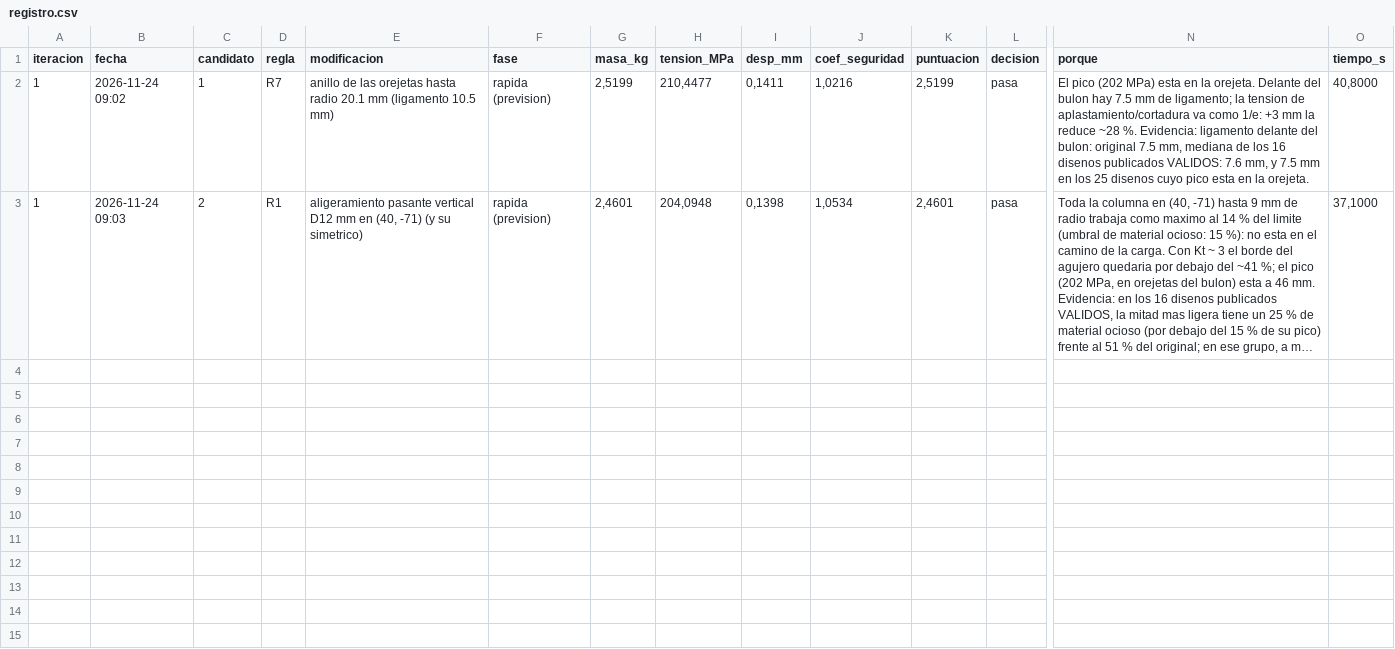
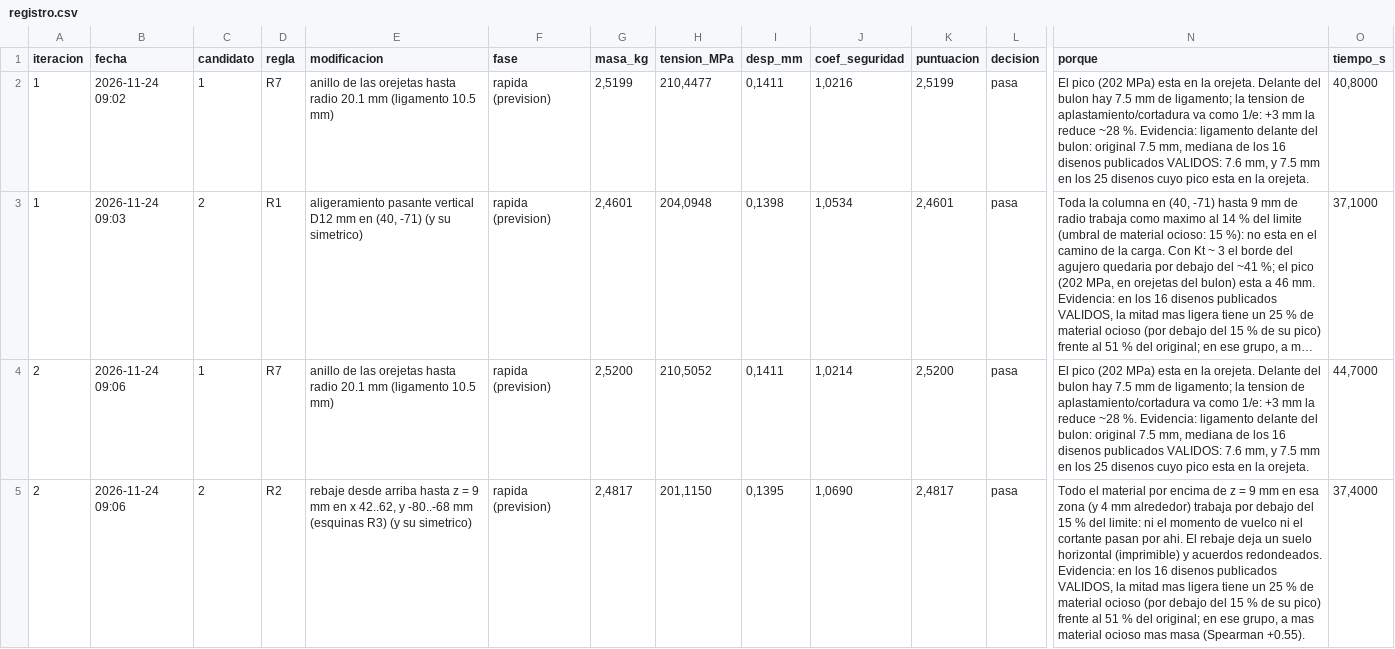
Before and after one commit to Hugiko/msd-soporte-optimizacion, a CSV file: runs/opt_42258N/registro.csv, drawn as a sheet; only a part is shown, gaps mark what is left out; long unchanged cells end in …; rows hold the shown columns only; the diff names each change by its address in the sheet, - before the commit and + after, or states it on an @@ line.

Commit message:
Iteracion 2 [ACEPTADA] R2: rebaje desde arriba hasta z = 9 mm en x 42..62, y -80..-68 mm (esquinas R3) (y su simetrico) | masa 2.504->2.482 kg, tension 202->201 MPa
Por que: Todo el material por encima de z = 9 mm en esa zona (y 4 mm alrededor) trabaja por debajo del 15 % del limite: ni el momento de vuelco ni el cortante pasan por ahi. El rebaje deja un suelo horizontal (imprimible) y acuerdos redondeados. Evidencia: en los 16 disenos publicados VALIDOS, la mitad mas ligera tiene un 25 % de material ocioso (por debajo del 15 % de su pico) frente al 51 % del original; en ese grupo, a mas material ocioso mas masa (Spearman +0.55).
Se esperaba: mediana de las 5 veces que se ha aplicado: +0.1 % (prevision rapida: 2.4817 kg | 201.1 MPa | CS 1.07 | 0.139 mm)
Resultado: 2.4822 kg | 200.9 MPa | CS 1.07 | 0.140 mm (tension -0.5 %, masa -22 g)
Decision: cumple y mejora al mejor (puntuacion 2.5044 -> 2.4822; masa 2.5044 -> 2.4822 kg)
Descartada (rapida): [R7] anillo de las orejetas hasta radio 20.1 mm (ligamento 10.5 mm) -> pasa la evaluacion rapida (2.5200 kg | 210.5 MPa | CS 1.02 | 0.141 mm) pero otra es mas prometedora; se podra proponer de nuevo

```diff
--- a/runs/opt_42258N/registro.csv
+++ b/runs/opt_42258N/registro.csv
+row 4: 2 | 2026-11-24 09:06 | 1 | R7 | anillo de las orejetas hasta radio 20.1 mm (ligamento 10.5 mm) | rapida (prevision) | 2,5200 | 210,5052 | 0,1411 | 1,0214 | 2,5200 | pasa | El pico (202 MPa) esta en la orejeta. Delante del bulon hay 7.5 mm de ligamento; la tension de aplastamiento/cortadura va como 1/e: +3 mm la reduce ~28 %. Evidencia: ligamento delante del bulon: original 7.5 mm, mediana de los 16 disenos publicados VALIDOS: 7.6 mm, y 7.5 mm en los 25 disenos cuyo pico esta en la orejeta. | 44,7000
+row 5: 2 | 2026-11-24 09:06 | 2 | R2 | rebaje desde arriba hasta z = 9 mm en x 42..62, y -80..-68 mm (esquinas R3) (y su simetrico) | rapida (prevision) | 2,4817 | 201,1150 | 0,1395 | 1,0690 | 2,4817 | pasa | Todo el material por encima de z = 9 mm en esa zona (y 4 mm alrededor) trabaja por debajo del 15 % del limite: ni el momento de vuelco ni el cortante pasan por ahi. El rebaje deja un suelo horizontal (imprimible) y acuerdos redondeados. Evidencia: en los 16 disenos publicados VALIDOS, la mitad mas ligera tiene un 25 % de material ocioso (por debajo del 15 % de su pico) frente al 51 % del original; en ese grupo, a mas material ocioso mas masa (Spearman +0.55). | 37,4000
```
Also changed, not shown: 18 other files.
